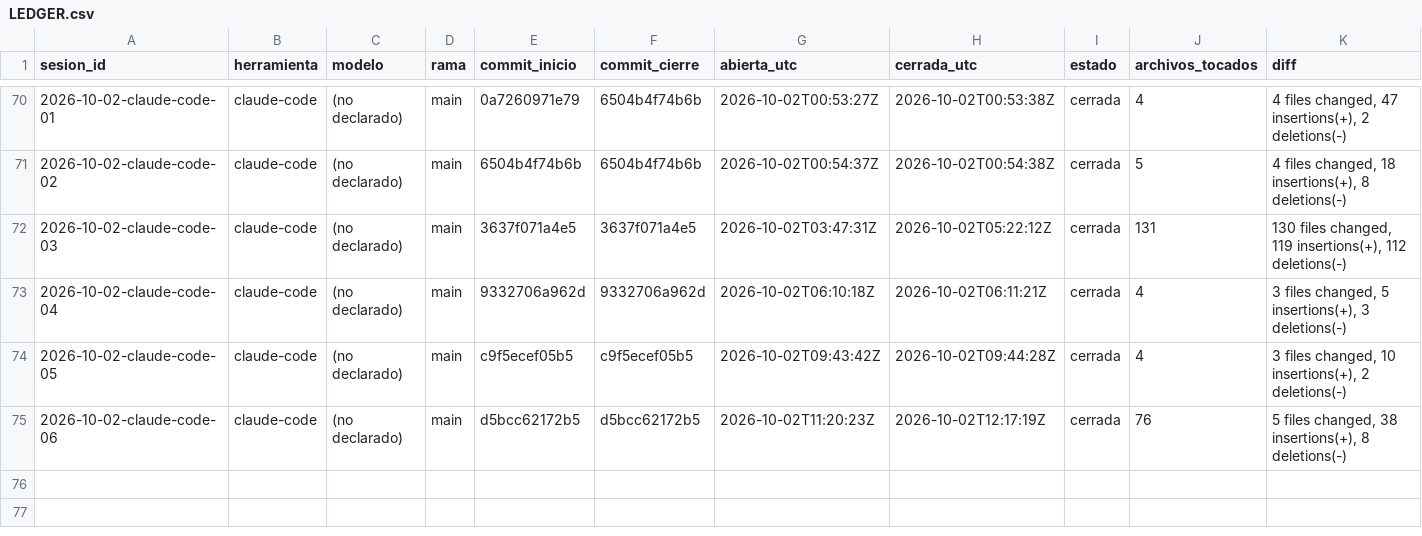
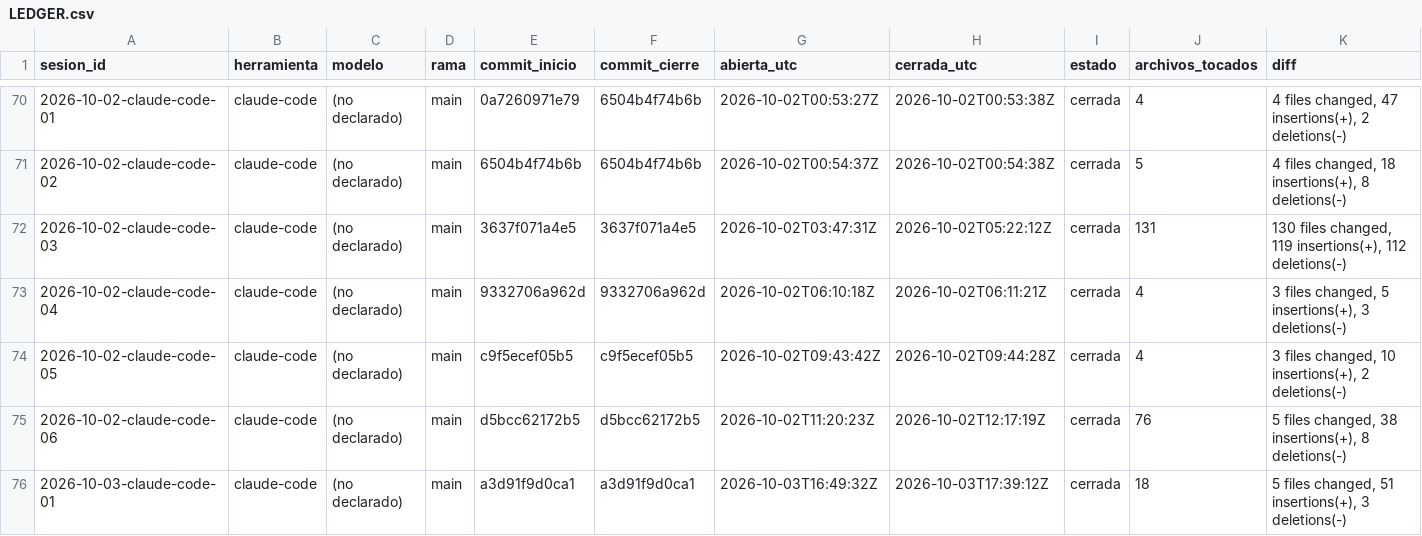
Before and after one commit to dojedacifuentes/naty.proyecto01, a CSV file: state/LEDGER.csv, drawn as a sheet; only a part is shown, gaps mark what is left out; rows hold the shown columns only; the diff names each change by its address in the sheet, - before the commit and + after, or states it on an @@ line.

```diff
--- a/state/LEDGER.csv
+++ b/state/LEDGER.csv
+row 76: 2026-10-03-claude-code-01 | claude-code | (no declarado) | main | a3d91f9d0ca1 | a3d91f9d0ca1 | 2026-10-03T16:49:32Z | 2026-10-03T17:39:12Z | cerrada | 18 | 5 files changed, 51 insertions(+), 3 deletions(-)
```
Also changed, not shown: 5 other files.
